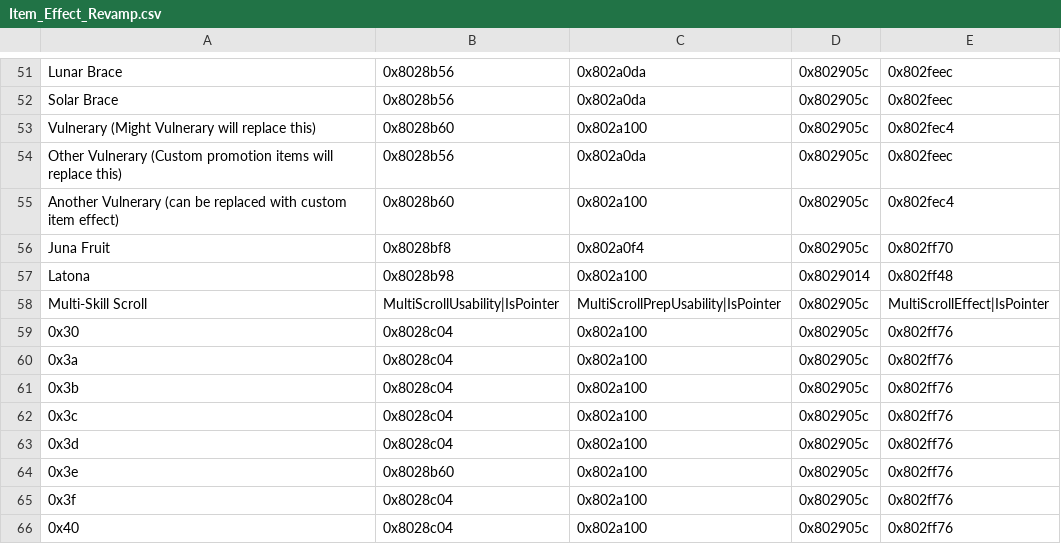
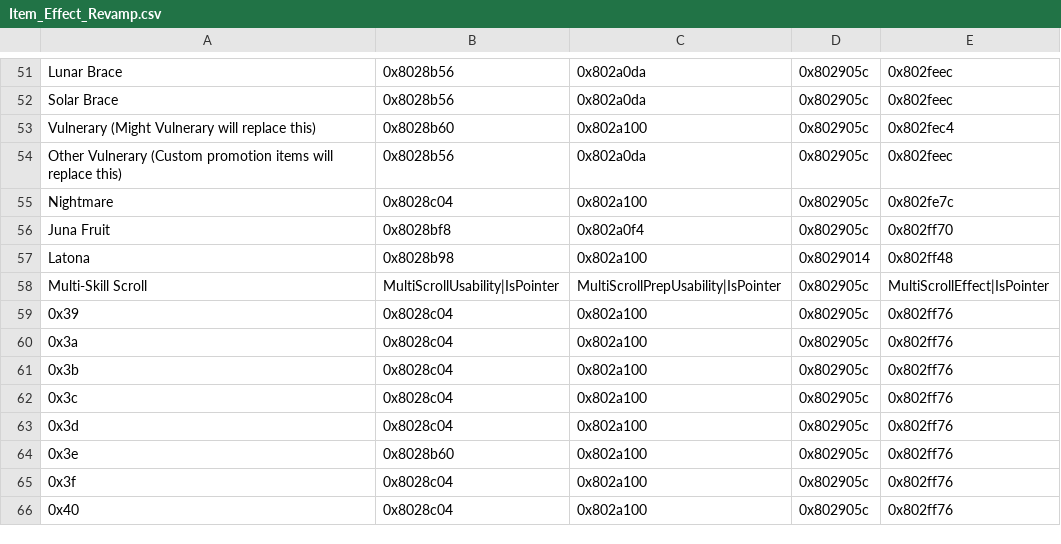
Before and after one commit to FireEmblemUniverse/SkillSystem_FE8, a CSV file: Tables/NightmareModules/ItemEffectRevamp/Item_Effect_Revamp.csv, drawn as a sheet; only a part is shown, gaps mark what is left out.

```diff
--- a/Tables/NightmareModules/ItemEffectRevamp/Item_Effect_Revamp.csv
+++ b/Tables/NightmareModules/ItemEffectRevamp/Item_Effect_Revamp.csv
@@ -54,3 +54,3 @@ Vulnerary (Might Vulnerary will replace this),0x8028b60,0x802a100,0x802905c,0x80
 Other Vulnerary (Custom promotion items will replace this),0x8028b56,0x802a0da,0x802905c,0x802feec
-Another Vulnerary (can be replaced with custom item effect),0x8028b60,0x802a100,0x802905c,0x802fec4
+Nightmare,0x8028c04,0x802a100,0x802905c,0x802fe7c
 Juna Fruit,0x8028bf8,0x802a0f4,0x802905c,0x802ff70
@@ -58,3 +58,3 @@ Latona,0x8028b98,0x802a100,0x8029014,0x802ff48
 Multi-Skill Scroll,MultiScrollUsability|IsPointer,MultiScrollPrepUsability|IsPointer,0x802905c,MultiScrollEffect|IsPointer
-0x30,0x8028c04,0x802a100,0x802905c,0x802ff76
+0x39,0x8028c04,0x802a100,0x802905c,0x802ff76
 0x3a,0x8028c04,0x802a100,0x802905c,0x802ff76
```
Also changed, not shown: Tables/NightmareModules/ItemEffectRevamp/Effect_Anim_Association_Editor.csv, Tables/NightmareModules/Items/ItemTable.csv, 1 other file.
